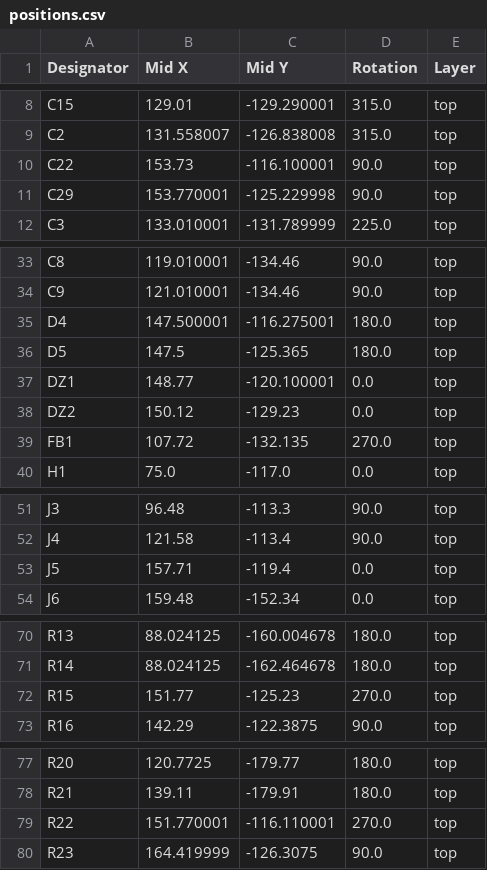
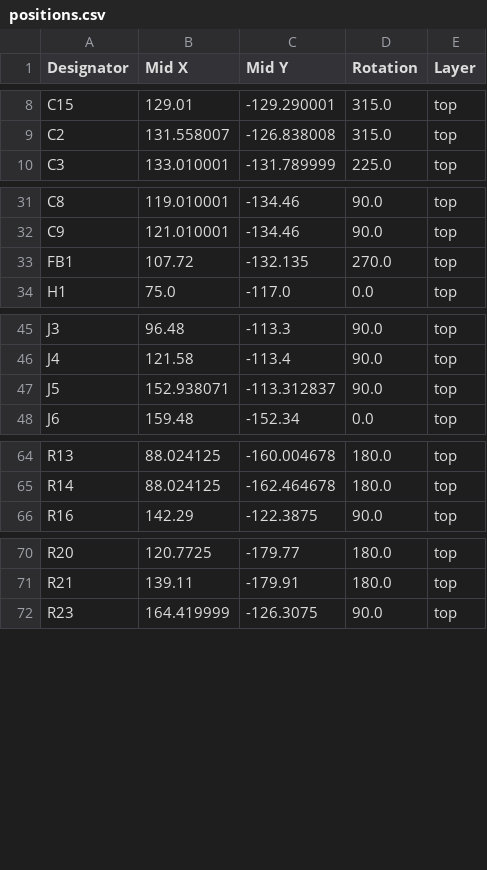
Before and after one commit to skylar-slideshows/Digilog_Capstone, a CSV file: PCB_CAD/Development Boards/Digital System Dev/production/positions.csv, drawn as a sheet; only a part is shown, gaps mark what is left out.

```diff
--- a/PCB_CAD/Development Boards/Digital System Dev/production/positions.csv
+++ b/PCB_CAD/Development Boards/Digital System Dev/production/positions.csv
@@ -9,4 +9,2 @@ C15,129.01,-129.290001,315.0,top
 C2,131.558007,-126.838008,315.0,top
-C22,153.73,-116.100001,90.0,top
-C29,153.770001,-125.229998,90.0,top
 C3,133.010001,-131.789999,225.0,top
@@ -34,6 +32,2 @@ C8,119.010001,-134.46,90.0,top
 C9,121.010001,-134.46,90.0,top
-D4,147.500001,-116.275001,180.0,top
-D5,147.5,-125.365,180.0,top
-DZ1,148.77,-120.100001,0.0,top
-DZ2,150.12,-129.23,0.0,top
 FB1,107.72,-132.135,270.0,top
@@ -52,3 +46,3 @@ J3,96.48,-113.3,90.0,top
 J4,121.58,-113.4,90.0,top
-J5,157.71,-119.4,0.0,top
+J5,152.938071,-113.312837,90.0,top
 J6,159.48,-152.34,0.0,top
@@ -71,3 +65,2 @@ R13,88.024125,-160.004678,180.0,top
 R14,88.024125,-162.464678,180.0,top
-R15,151.77,-125.23,270.0,top
 R16,142.29,-122.3875,90.0,top
@@ -78,3 +71,2 @@ R20,120.7725,-179.77,180.0,top
 R21,139.11,-179.91,180.0,top
-R22,151.770001,-116.110001,270.0,top
 R23,164.419999,-126.3075,90.0,top
```
Also changed, not shown: PCB_CAD/Development Boards/Digital System Dev/production/bom.csv, PCB_CAD/Development Boards/Digital System Dev/production/designators.csv, 9 other files.
